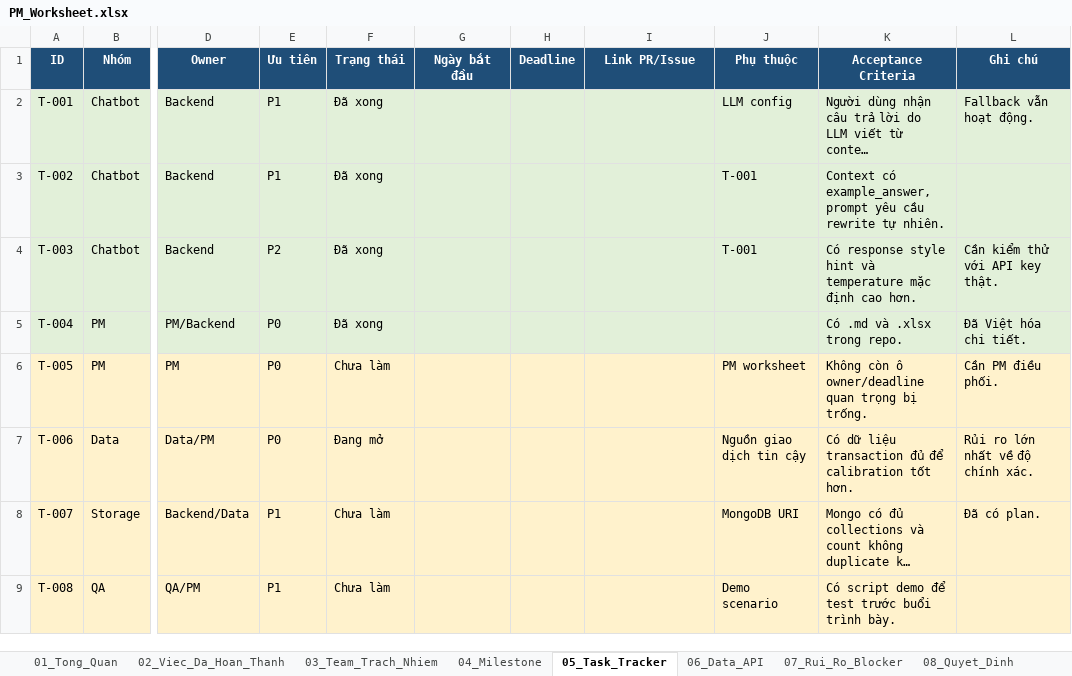
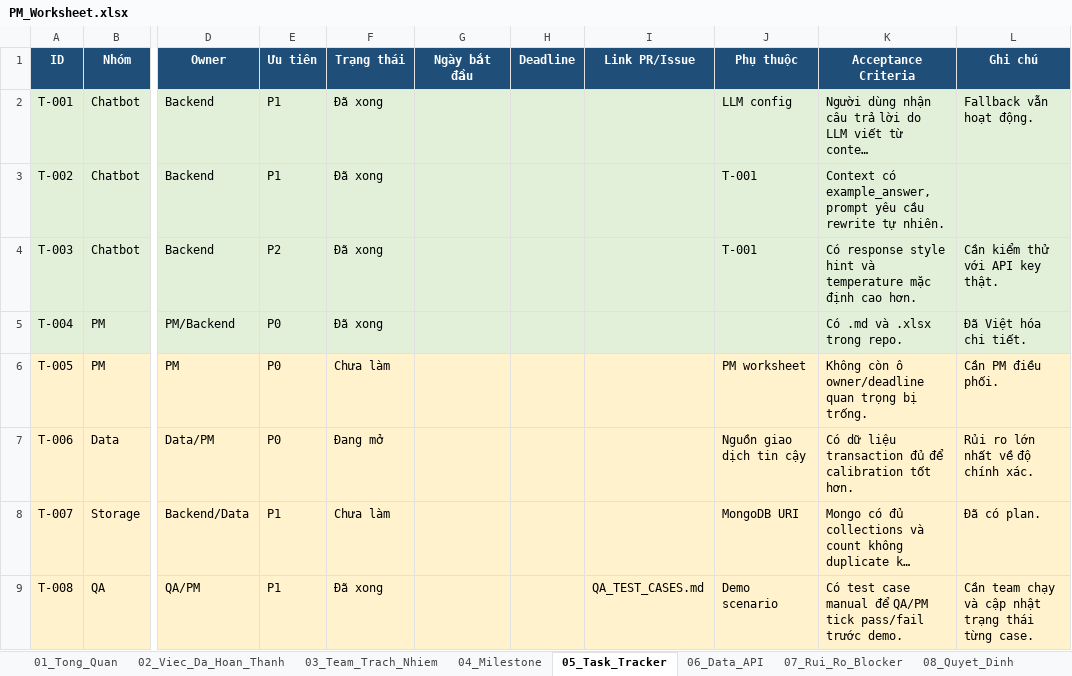
Before and after one commit to dangbach3107/132-RealEstate-BuildPhase, an Excel workbook: data_analysis/PM_Worksheet.xlsx, sheet 05_Task_Tracker, drawn as a sheet; only a part is shown, gaps mark what is left out; long unchanged cells end in …; values as stored, in another font and other column widths than the file's, no borders; the diff names each change by its address in the sheet, - before the commit and + after, or states it on an @@ line.

```diff
--- a/data_analysis/PM_Worksheet.xlsx (sheet 05_Task_Tracker)
+++ b/data_analysis/PM_Worksheet.xlsx (sheet 05_Task_Tracker)
-F9 (Trạng thái): Chưa làm
+F9 (Trạng thái): Đã xong
-I9 (Link PR/Issue): (empty)
+I9 (Link PR/Issue): QA_TEST_CASES.md
-K9 (Acceptance Criteria): Có script demo để test trước buổi trình bày.
+K9 (Acceptance Criteria): Có test case manual để QA/PM tick pass/fail trước demo.
-L9 (Ghi chú): (empty)
+L9 (Ghi chú): Cần team chạy và cập nhật trạng thái từng case.
```
Also changed, not shown: sheet 10_Viec_Can_Lam_Tiep, other sheet tabs, 3 other files.
